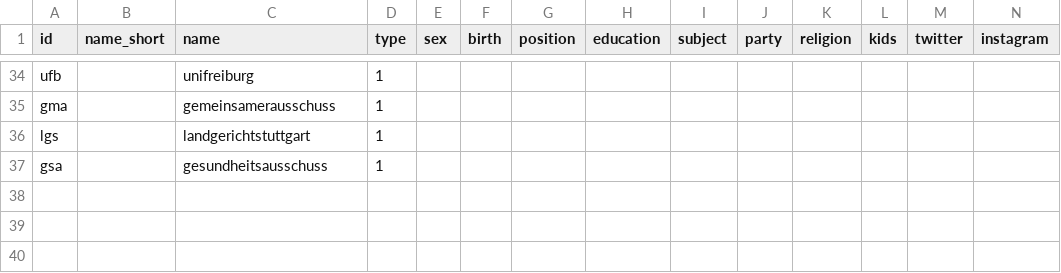
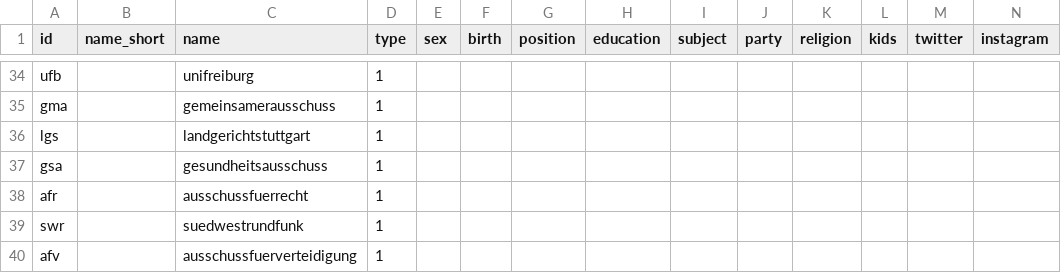
Before and after one commit to Eagle020/testat, a CSV file: nodelist - Tabellenblatt1.csv, drawn as a sheet; only a part is shown, gaps mark what is left out; rows hold the shown columns only; the diff names each change by its address in the sheet, - before the commit and + after, or states it on an @@ line.

```diff
--- a/nodelist - Tabellenblatt1.csv
+++ b/nodelist - Tabellenblatt1.csv
+row 38: afr |  | ausschussfuerrecht | 1
+row 39: swr |  | suedwestrundfunk | 1
+row 40: afv |  | ausschussfuerverteidigung | 1
```
Also changed, not shown: edgelist - Tabellenblatt1.csv.
